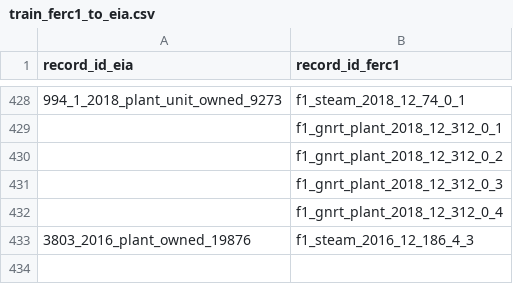
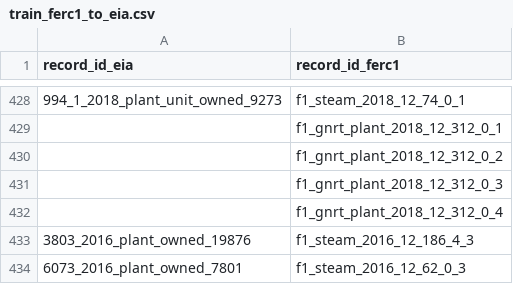
Before and after one commit to catalyst-cooperative/rmi-ferc1-eia, a CSV file: train_ferc1_to_eia.csv, drawn as a sheet; only a part is shown, gaps mark what is left out; the diff names each change by its address in the sheet, - before the commit and + after, or states it on an @@ line.

Commit message:
add override

```diff
--- a/train_ferc1_to_eia.csv
+++ b/train_ferc1_to_eia.csv
+row 434: 6073_2016_plant_owned_7801 | f1_steam_2016_12_62_0_3
```
